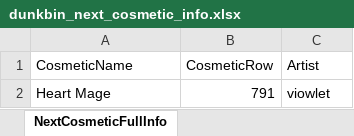
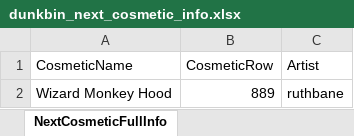
Before and after one commit to WUOTE/dunkbin-stats-images, an Excel workbook: public/sheets/dunkbin_next_cosmetic_info.xlsx, sheet NextCosmeticFullInfo, drawn as a sheet; values as stored, in another font and other column widths than the file's, no borders; removed rows and columns are numbered as before the commit, all else as after; the diff names each change by its address in the sheet, - before the commit and + after, or states it on an @@ line.

Commit message:
update next cosmetic and next cosmetic artist

```diff
--- a/public/sheets/dunkbin_next_cosmetic_info.xlsx (sheet NextCosmeticFullInfo)
+++ b/public/sheets/dunkbin_next_cosmetic_info.xlsx (sheet NextCosmeticFullInfo)
-row 2: Heart Mage | 791 | viowlet
+row 2: Wizard Monkey Hood | 889 | ruthbane
```
